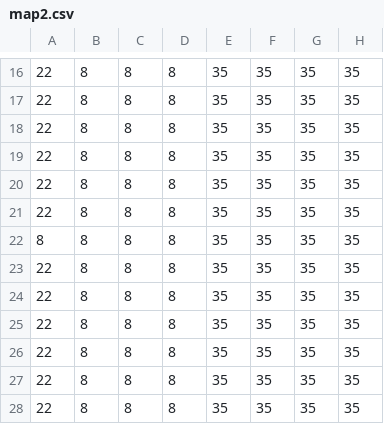
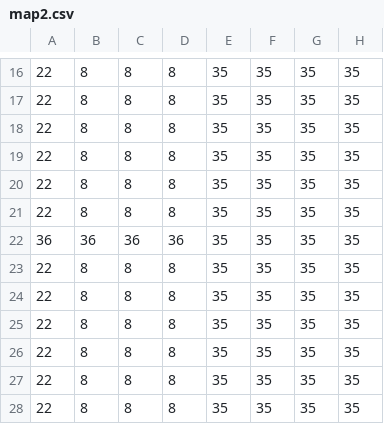
Before and after one commit to mikeliz89/PottumaaJava, a CSV file: PottumaaJava/Resources/Maps/map2.csv, drawn as a sheet; only a part is shown, gaps mark what is left out; the diff names each change by its address in the sheet, - before the commit and + after, or states it on an @@ line.

```diff
--- a/PottumaaJava/Resources/Maps/map2.csv
+++ b/PottumaaJava/Resources/Maps/map2.csv
-A22: 8
+A22: 36
-B22: 8
+B22: 36
-C22: 8
+C22: 36
-D22: 8
+D22: 36
```
Also changed, not shown: PottumaaJava/Resources/Maps/map1_obstacles.csv, PottumaaJava/Resources/Maps/map2_obstacles.csv, 17 other files.
